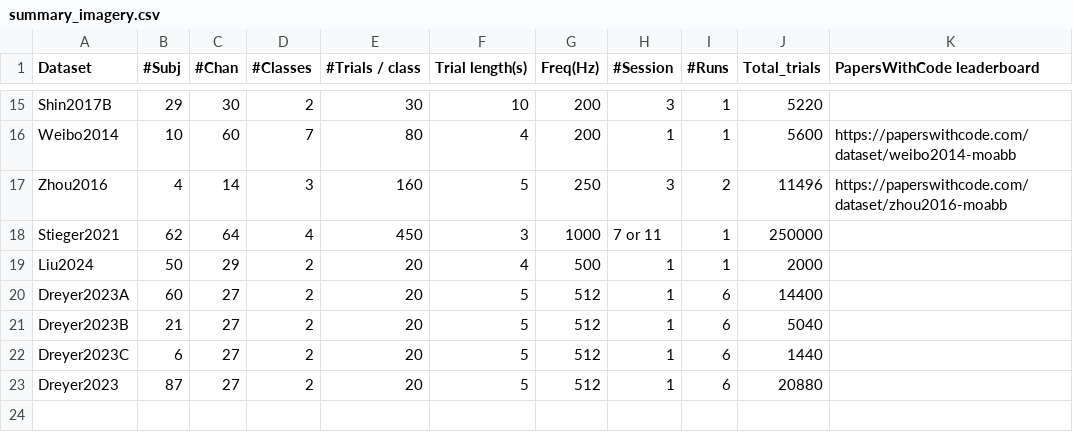
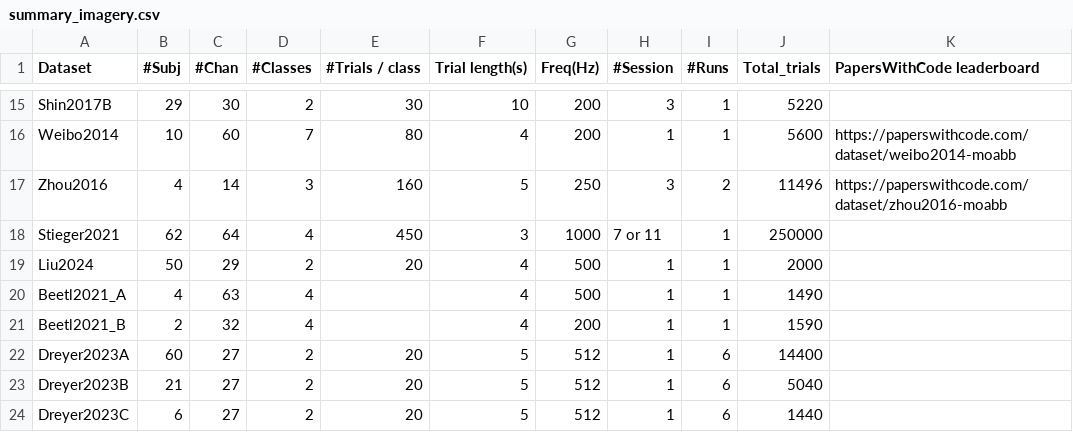
Before and after one commit to LindaSharp06/Moabb, a CSV file: moabb/datasets/summary_imagery.csv, drawn as a sheet; only a part is shown, gaps mark what is left out; the shorter side is filled out with more unchanged rows.

Commit message:
Add BEETL data to MOABB for benchmarking  (#675)
* handle pagination - needed for Stieger2021 ds

* [pre-commit.ci] auto fixes from pre-commit.com hooks

* add beetl datasets

* beetl dataset final eval does now contain labels

* added some description to the datasets

* add more info to descirption

* [pre-commit.ci] auto fixes from pre-commit.com hooks

* renamed returns to contain the phase information in the session names

* added integers back into the session names as they are  mandatory

* removed underscores from session names as they are also not allowed

* fix: Reset fs_get_file_list to default version
Accidentally copied fs_get_file_list from another branch. Reverted to default version.

* typos

* wrong code

* fixing the name

* fixing the table

* updating the whats_new file

* updating the whats new file

* fixing the tests

* Fix the code

* updating the braindecode cache

* updating the file

---------

Co-authored-by: pre-commit-ci[bot] <66853113+pre-commit-ci[bot]@users.noreply.github.com>
Co-authored-by: Bru <a.bruno@aluno.ufabc.edu.br>

```diff
--- a/moabb/datasets/summary_imagery.csv
+++ b/moabb/datasets/summary_imagery.csv
@@ -19,2 +19,4 @@ Stieger2021,62,64,4,450,3,1000,7 or 11,1,250000,
 Liu2024,50,29,2,20,4,500,1,1,2000,
+Beetl2021_A,4,63,4,,4,500,1,1,1490,
+Beetl2021_B,2,32,4,,4,200,1,1,1590,
 Dreyer2023A,60,27,2,20,5,512,1,6,14400,
```
Also changed, not shown: 5 other files.
